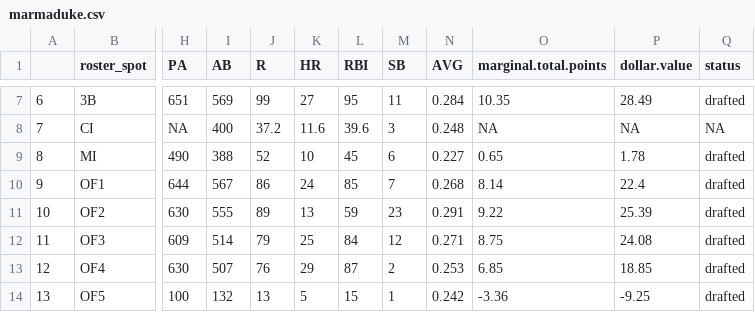
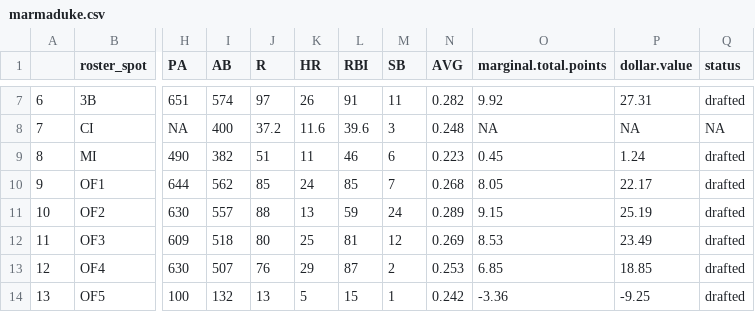
Before and after one commit to seanwllms/Fantasy2020, a CSV file: results/marmaduke.csv, drawn as a sheet; only a part is shown, gaps mark what is left out; the diff covers the shown part only; the diff names each change by its address in the sheet, - before the commit and + after, or states it on an @@ line.

```diff
--- a/results/marmaduke.csv
+++ b/results/marmaduke.csv
-I7 (AB): 569
+I7 (AB): 574
-J7 (R): 99
+J7 (R): 97
-K7 (HR): 27
+K7 (HR): 26
-L7 (RBI): 95
+L7 (RBI): 91
-N7 (AVG): 0.284
+N7 (AVG): 0.282
-O7 (marginal.total.points): 10.35
+O7 (marginal.total.points): 9.92
-P7 (dollar.value): 28.49
+P7 (dollar.value): 27.31
-I9 (AB): 388
+I9 (AB): 382
-J9 (R): 52
+J9 (R): 51
-K9 (HR): 10
+K9 (HR): 11
-L9 (RBI): 45
+L9 (RBI): 46
-N9 (AVG): 0.227
+N9 (AVG): 0.223
-O9 (marginal.total.points): 0.65
+O9 (marginal.total.points): 0.45
-P9 (dollar.value): 1.78
+P9 (dollar.value): 1.24
-I10 (AB): 567
+I10 (AB): 562
-J10 (R): 86
+J10 (R): 85
-O10 (marginal.total.points): 8.14
+O10 (marginal.total.points): 8.05
-P10 (dollar.value): 22.4
+P10 (dollar.value): 22.17
-I11 (AB): 555
+I11 (AB): 557
-J11 (R): 89
+J11 (R): 88
-M11 (SB): 23
+M11 (SB): 24
-N11 (AVG): 0.291
+N11 (AVG): 0.289
-O11 (marginal.total.points): 9.22
+O11 (marginal.total.points): 9.15
-P11 (dollar.value): 25.39
+P11 (dollar.value): 25.19
-I12 (AB): 514
+I12 (AB): 518
-J12 (R): 79
+J12 (R): 80
-L12 (RBI): 84
+L12 (RBI): 81
-N12 (AVG): 0.271
+N12 (AVG): 0.269
-O12 (marginal.total.points): 8.75
+O12 (marginal.total.points): 8.53
-P12 (dollar.value): 24.08
+P12 (dollar.value): 23.49
```
Also changed, not shown: 57 edited cells elsewhere in this file, results/bestremaining.csv, results/drafterrors.csv, 11 other files.
